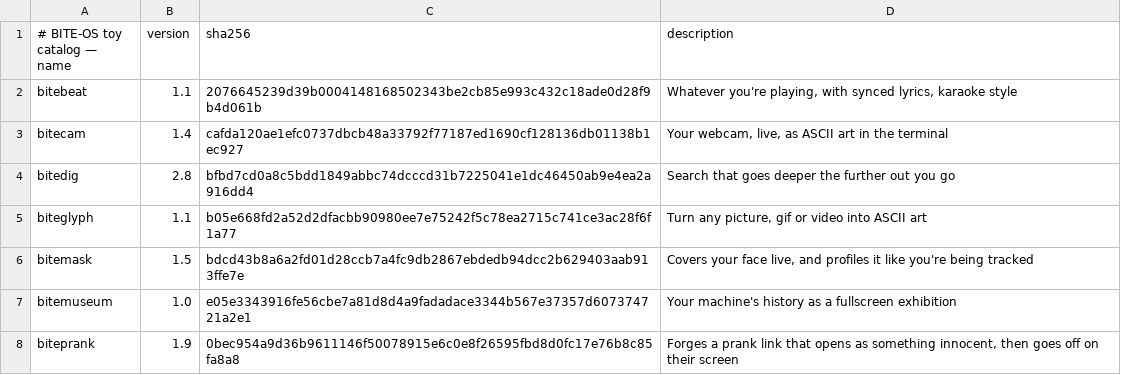
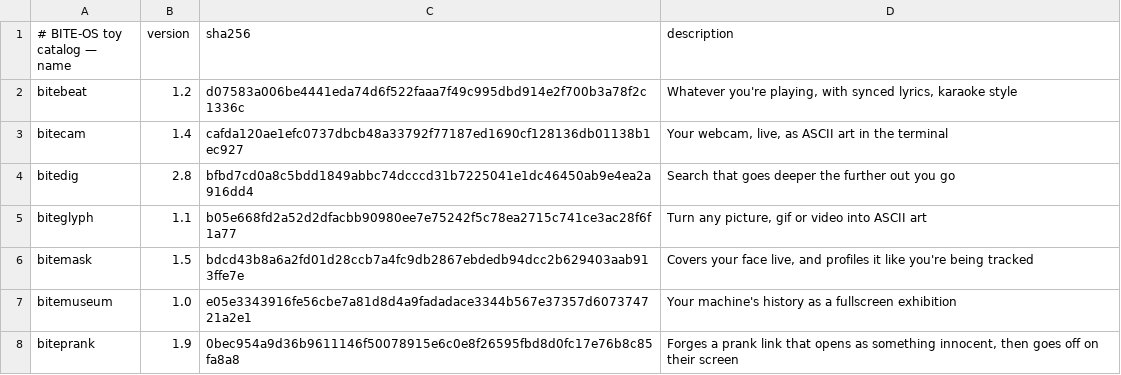
Before and after one commit to GLITCH-BITE-404/BITE-OS-toys, a TSV file: catalog.tsv, drawn as a sheet.

```diff
--- a/catalog.tsv
+++ b/catalog.tsv
@@ -1,3 +1,3 @@
 # BITE-OS toy catalog — name	version	sha256	description
-bitebeat	1.1	2076645239d39b0004148168502343be2cb85e993c432c18ade0d28f9b4d061b	Whatever you're playing, with synced lyrics, karaoke style
+bitebeat	1.2	d07583a006be4441eda74d6f522faaa7f49c995dbd914e2f700b3a78f2c1336c	Whatever you're playing, with synced lyrics, karaoke style
 bitecam	1.4	cafda120ae1efc0737dbcb48a33792f77187ed1690cf128136db01138b1ec927	Your webcam, live, as ASCII art in the terminal
```
Also changed, not shown: 1 other file.
